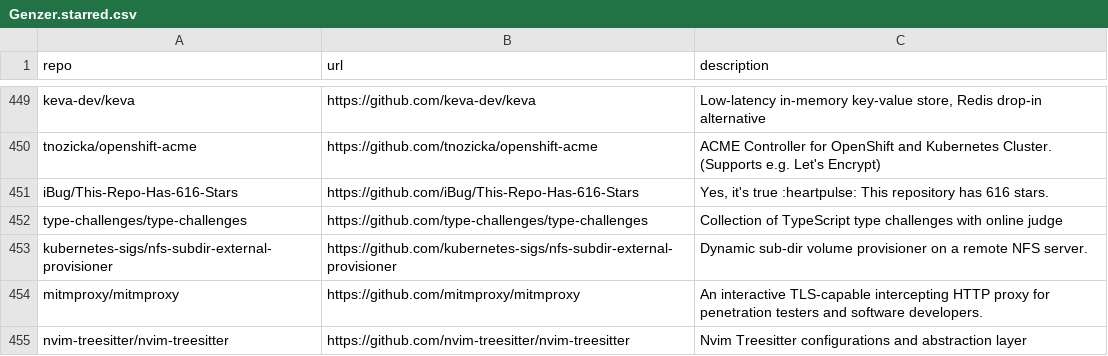
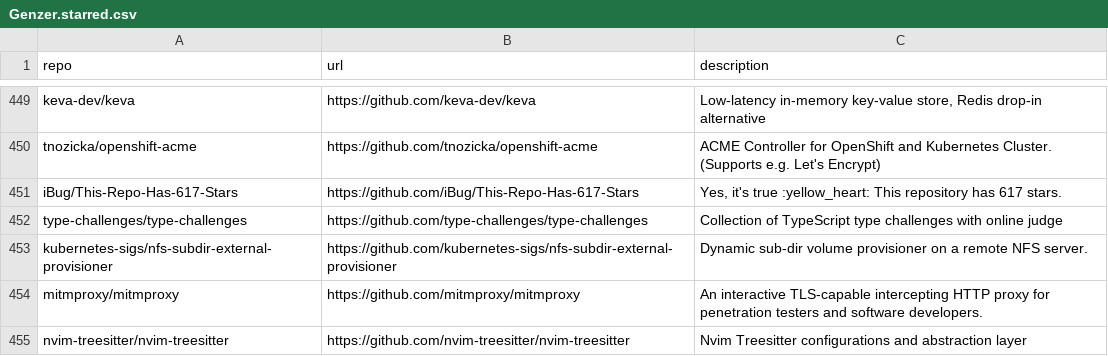
Before and after one commit to Genzer/starred-github-repos, a CSV file: Genzer.starred.csv, drawn as a sheet; only a part is shown, gaps mark what is left out.

```diff
--- a/Genzer.starred.csv
+++ b/Genzer.starred.csv
@@ -450,3 +450,3 @@
 "tnozicka/openshift-acme","https://github.com/tnozicka/openshift-acme","ACME Controller for OpenShift and Kubernetes Cluster. (Supports e.g. Let's Encrypt)"
-"iBug/This-Repo-Has-616-Stars","https://github.com/iBug/This-Repo-Has-616-Stars","Yes, it's true :heartpulse: This repository has 616 stars."
+"iBug/This-Repo-Has-617-Stars","https://github.com/iBug/This-Repo-Has-617-Stars","Yes, it's true :yellow_heart: This repository has 617 stars."
 "type-challenges/type-challenges","https://github.com/type-challenges/type-challenges","Collection of TypeScript type challenges with online judge"
```
